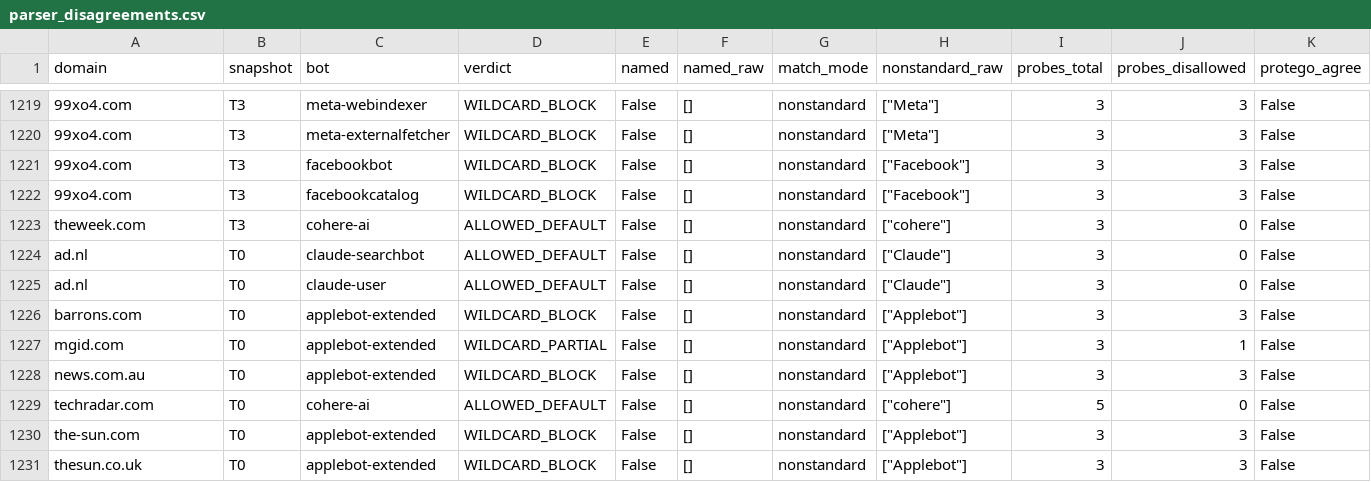
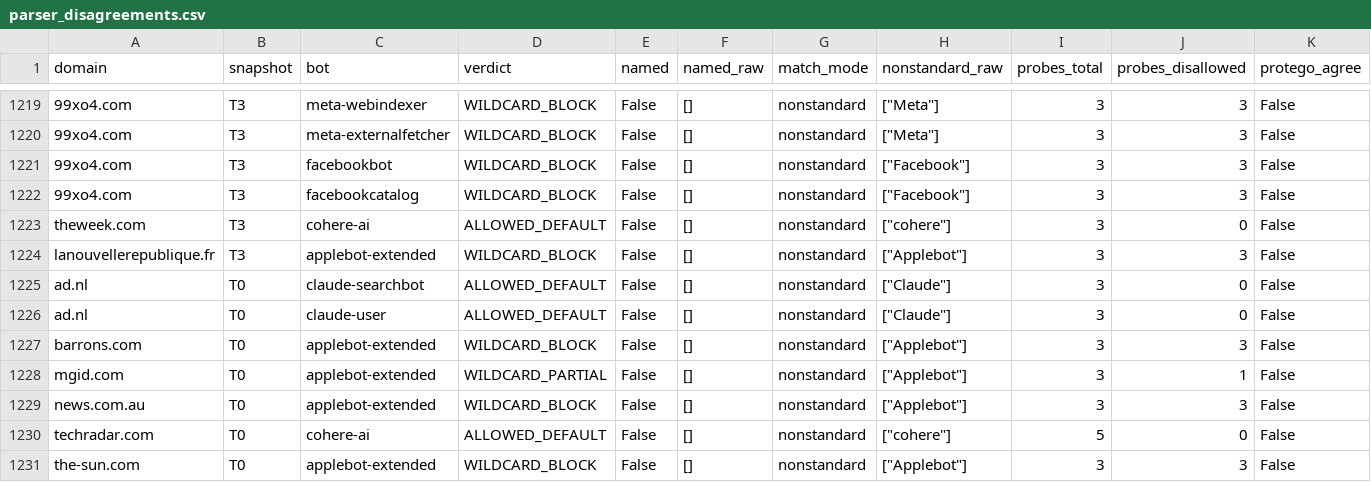
Before and after one commit to alexter123123123/research-meta, a CSV file: data/processed/parser_disagreements.csv, drawn as a sheet; only a part is shown, gaps mark what is left out; the shorter side is filled out with more unchanged rows; rows hold the shown columns only; the diff names each change by its address in the sheet, - before the commit and + after, or states it on an @@ line.

```diff
--- a/data/processed/parser_disagreements.csv
+++ b/data/processed/parser_disagreements.csv
+row 1224: lanouvellerepublique.fr | T3 | applebot-extended | WILDCARD_BLOCK | False | [] | nonstandard | ["Applebot"] | 3 | 3 | False
```
Also changed, not shown: 53 other files.
